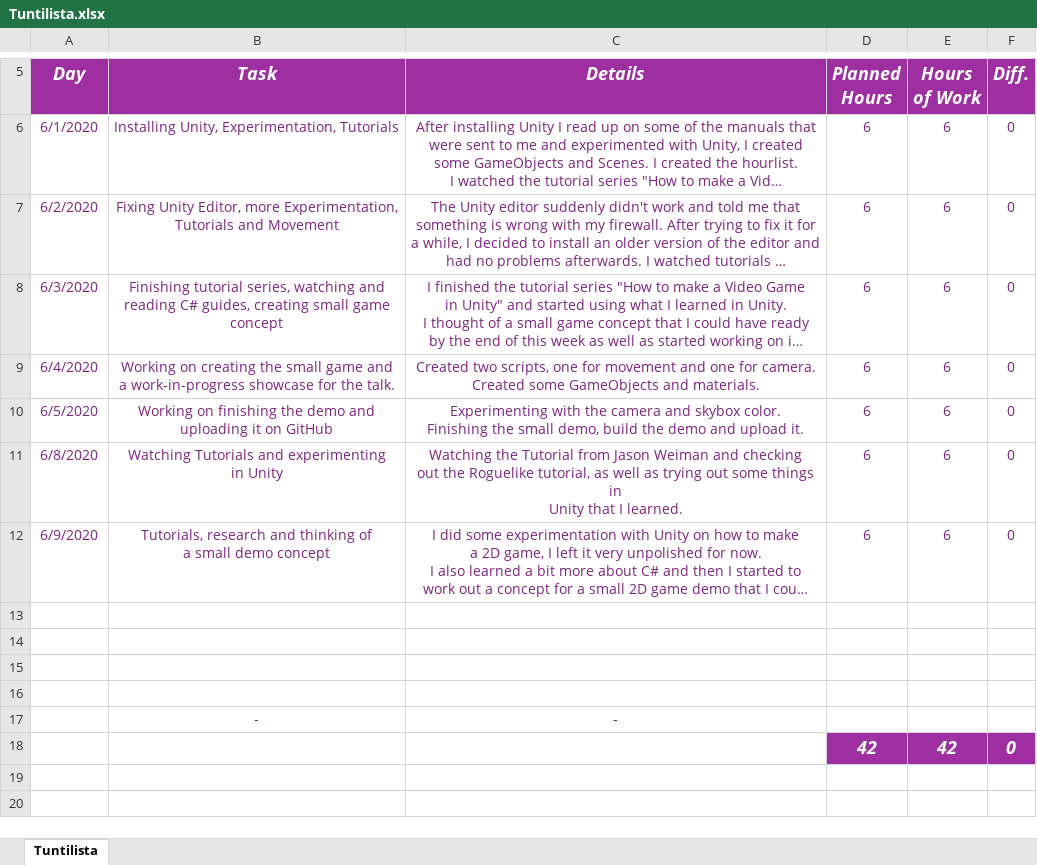
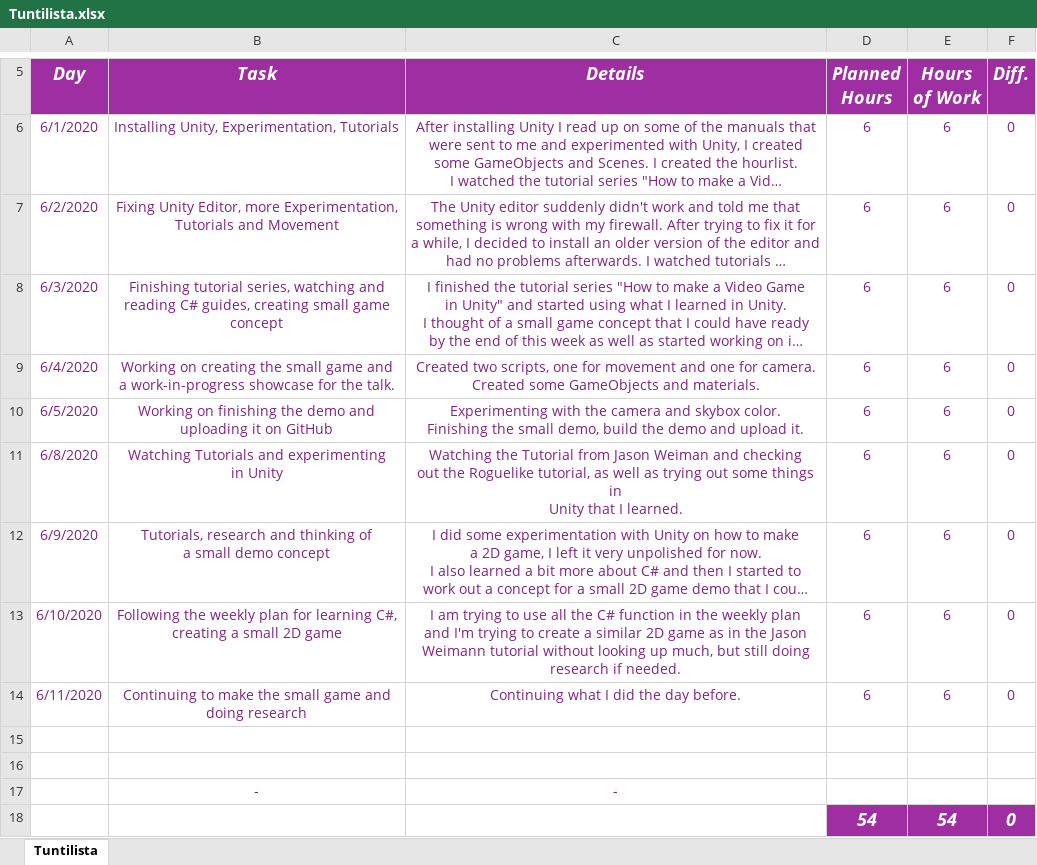
Before and after one commit to Nykage/unity, an Excel workbook: Tuntilista.xlsx, sheet Tuntilista, drawn as a sheet; only a part is shown, gaps mark what is left out; long unchanged cells end in …; values as stored, in another font and other column widths than the file's, no borders; removed rows and columns are numbered as before the commit, all else as after; ↵ is a line break in a cell; the diff names each change by its address in the sheet, - before the commit and + after, or states it on an @@ line.

Commit message:
Update Tuntilista.xlsx

```diff
--- a/Tuntilista.xlsx (sheet Tuntilista)
+++ b/Tuntilista.xlsx (sheet Tuntilista)
-row 13: (empty)
+row 13: 6/10/2020 | Following the weekly plan for learning C#, ↵ creating a small 2D game | I am trying to use all the C# function in the weekly plan ↵ and I'm trying to create a similar 2D game as in the Jason ↵ Weimann tutorial without looking up much, but still doing ↵ research if needed. | 6 | 6 | 0
-row 14: (empty)
+row 14: 6/11/2020 | Continuing to make the small game and ↵ doing research | Continuing what I did the day before. | 6 | 6 | 0
-row 18:  |  |  | 42 | 42 | 0
+row 18:  |  |  | 54 | 54 | 0
```
